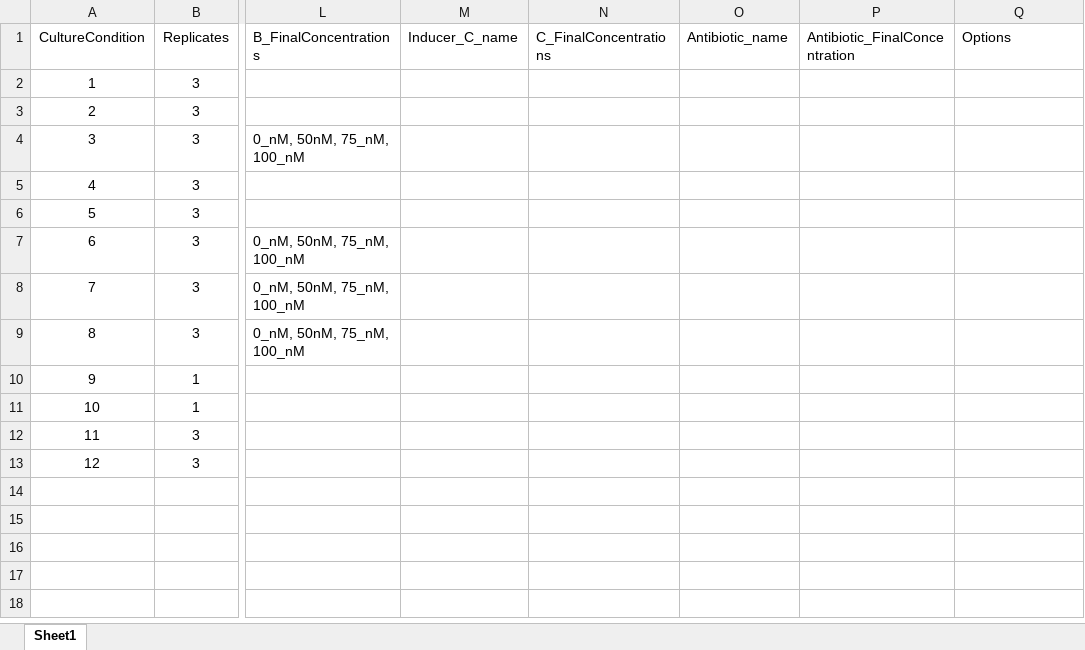
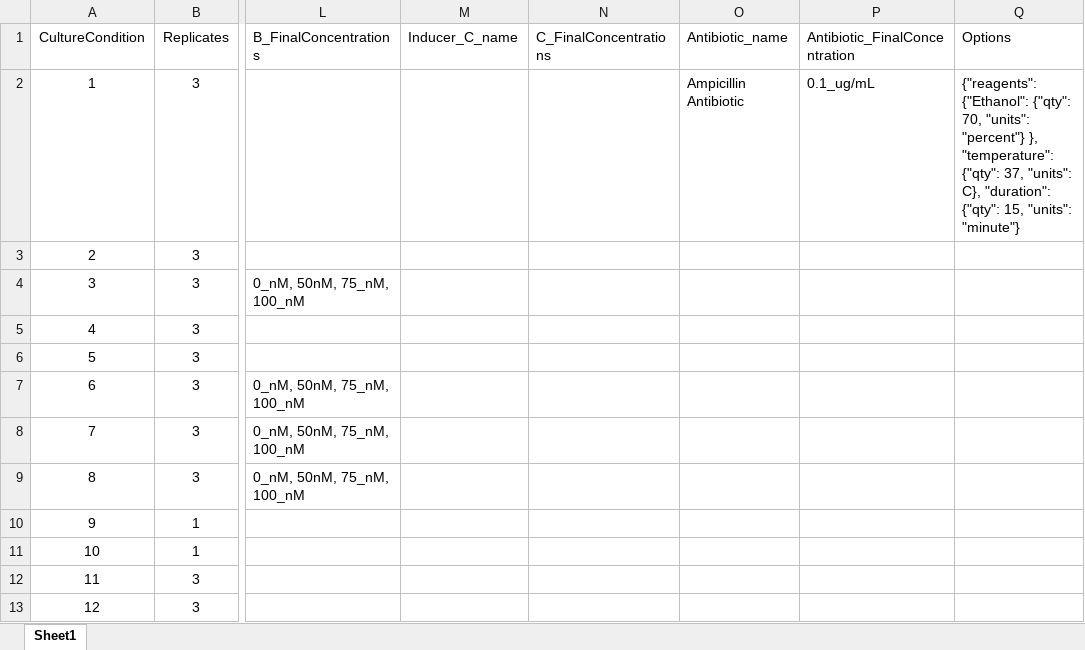
Before and after one commit to EribertoLopez/Jellyfish, an Excel workbook: HTC_Scripting_Template_v3.xlsx, sheet Sheet1, drawn as a sheet; only a part is shown, gaps mark what is left out; values as stored, in another font and other column widths than the file's, no borders; the diff names each change by its address in the sheet, - before the commit and + after, or states it on an @@ line.

```diff
--- a/HTC_Scripting_Template_v3.xlsx (sheet Sheet1)
+++ b/HTC_Scripting_Template_v3.xlsx (sheet Sheet1)
-O2 (Antibiotic_name): (empty)
+O2 (Antibiotic_name): Ampicillin Antibiotic
-P2 (Antibiotic_FinalConcentration): (empty)
+P2 (Antibiotic_FinalConcentration): 0.1_ug/mL
-Q2 (Options): (empty)
+Q2 (Options): {"reagents": {"Ethanol": {"qty": 70, "units": "percent"} }, "temperature": {"qty": 37, "units": C}, "duration": {"qty": 15, "units": "minute"}
```
Also changed, not shown: 2 other files.
